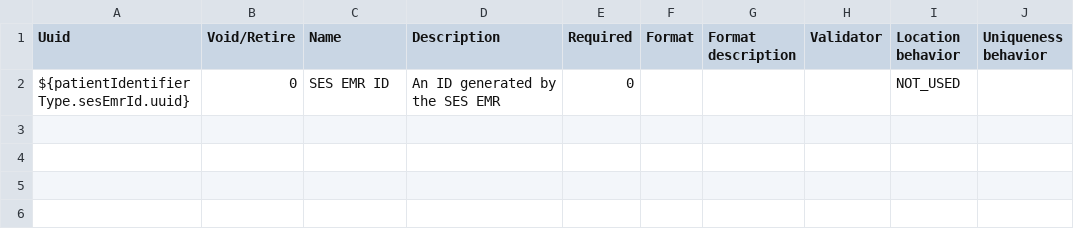
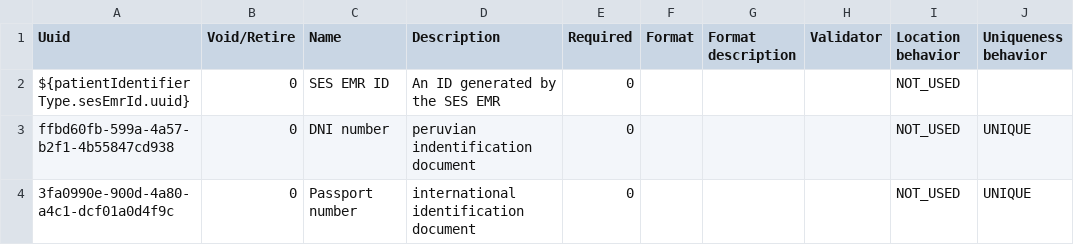
Before and after one commit to PIH/openmrs-config-ses, a CSV file: configuration/patientidentifiertypes/identifierTypes.csv, drawn as a sheet; the diff names each change by its address in the sheet, - before the commit and + after, or states it on an @@ line.

Commit message:
Sample Collection improved and pateint Identifier csv

```diff
--- a/configuration/patientidentifiertypes/identifierTypes.csv
+++ b/configuration/patientidentifiertypes/identifierTypes.csv
+row 3: ffbd60fb-599a-4a57-b2f1-4b55847cd938 | 0 | DNI number | peruvian indentification document | 0 |  |  |  | NOT_USED | UNIQUE
+row 4: 3fa0990e-900d-4a80-a4c1-dcf01a0d4f9c | 0 | Passport number | international identification document | 0 |  |  |  | NOT_USED | UNIQUE
```
Also changed, not shown: 6 other files.
